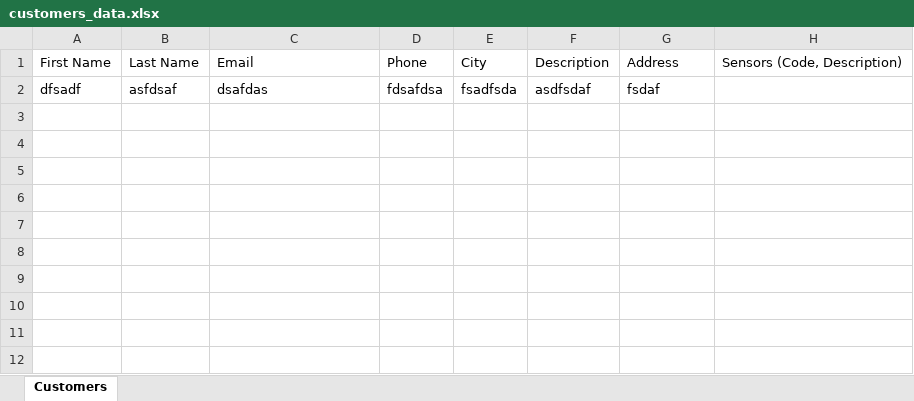
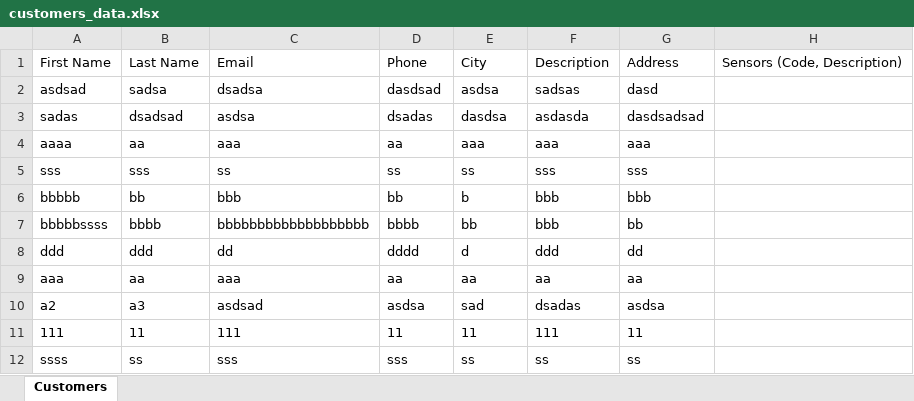
Before and after one commit to Ali-khajavi/Monitoring-kivy, an Excel workbook: customers_data.xlsx, sheet Customers, drawn as a sheet; values as stored, in another font and other column widths than the file's, no borders; removed rows and columns are numbered as before the commit, all else as after; the diff names each change by its address in the sheet, - before the commit and + after, or states it on an @@ line.

```diff
--- a/customers_data.xlsx (sheet Customers)
+++ b/customers_data.xlsx (sheet Customers)
-row 2: dfsadf | asfdsaf | dsafdas | fdsafdsa | fsadfsda | asdfsdaf | fsdaf
+row 2: asdsad | sadsa | dsadsa | dasdsad | asdsa | sadsas | dasd
+row 3: sadas | dsadsad | asdsa | dsadas | dasdsa | asdasda | dasdsadsad
+row 4: aaaa | aa | aaa | aa | aaa | aaa | aaa
+row 5: sss | sss | ss | ss | ss | sss | sss
+row 6: bbbbb | bb | bbb | bb | b | bbb | bbb
+row 7: bbbbbssss | bbbb | bbbbbbbbbbbbbbbbbbb | bbbb | bb | bbb | bb
+row 8: ddd | ddd | dd | dddd | d | ddd | dd
+row 9: aaa | aa | aaa | aa | aa | aa | aa
+row 10: a2 | a3 | asdsad | asdsa | sad | dsadas | asdsa
+row 11: 111 | 11 | 111 | 11 | 11 | 111 | 11
+row 12: ssss | ss | sss | sss | ss | ss | ss
```
Also changed, not shown: 2 other files.
